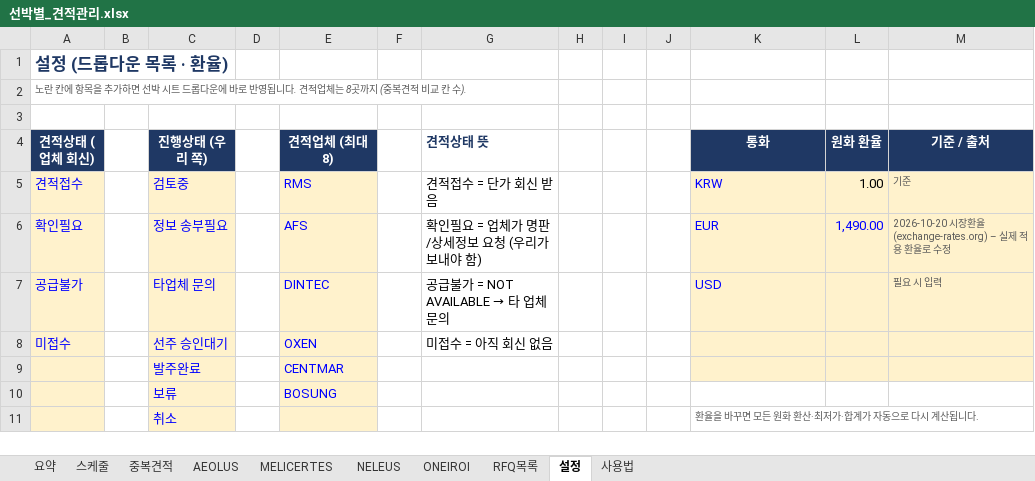
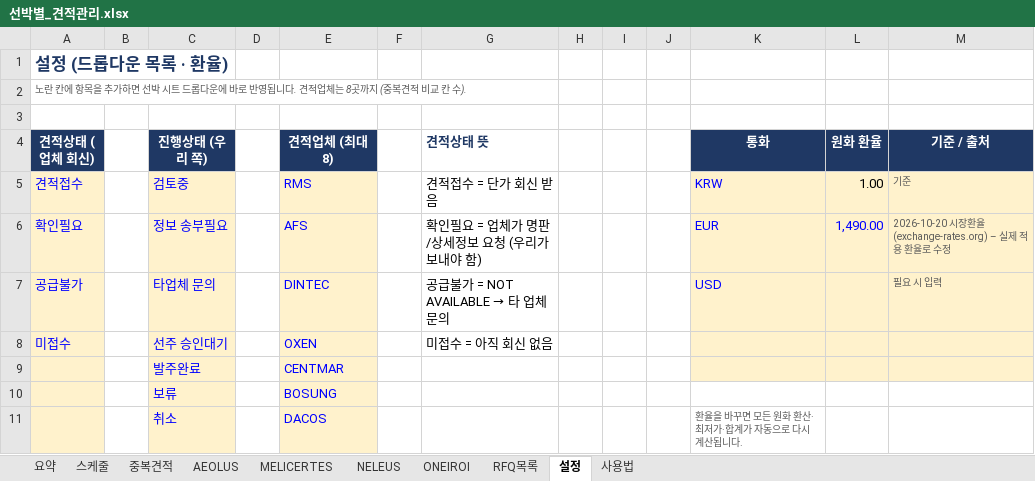
Before and after one commit to dotjdsla-byte/github-test, an Excel workbook: 선박별_견적관리.xlsx, sheet 설정, drawn as a sheet; values as stored, in another font and other column widths than the file's, no borders; the diff names each change by its address in the sheet, - before the commit and + after, or states it on an @@ line.

```diff
--- a/선박별_견적관리.xlsx (sheet 설정)
+++ b/선박별_견적관리.xlsx (sheet 설정)
-E11 (견적업체 (최대 8)): (empty)
+E11 (견적업체 (최대 8)): DACOS
```
Also changed, not shown: sheet MELICERTES, sheet NELEUS, 2 other files.
